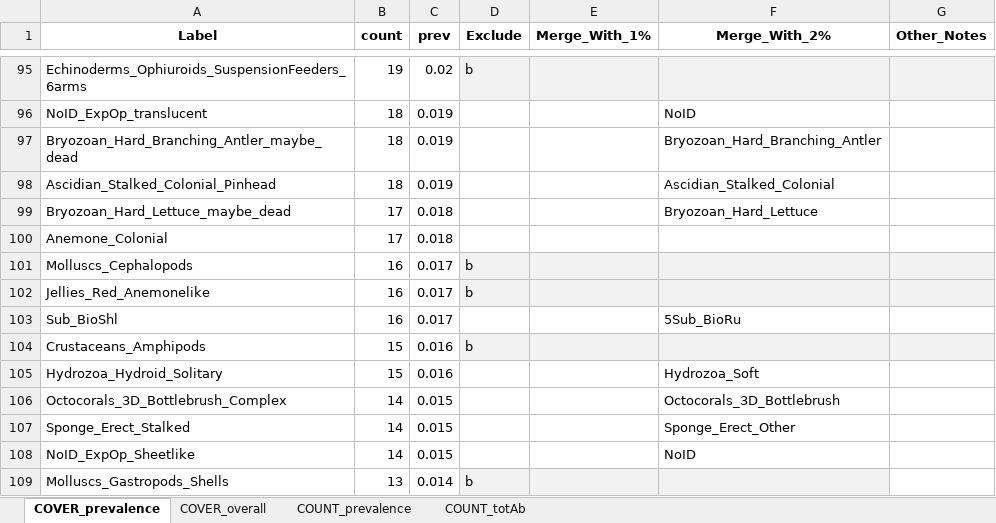
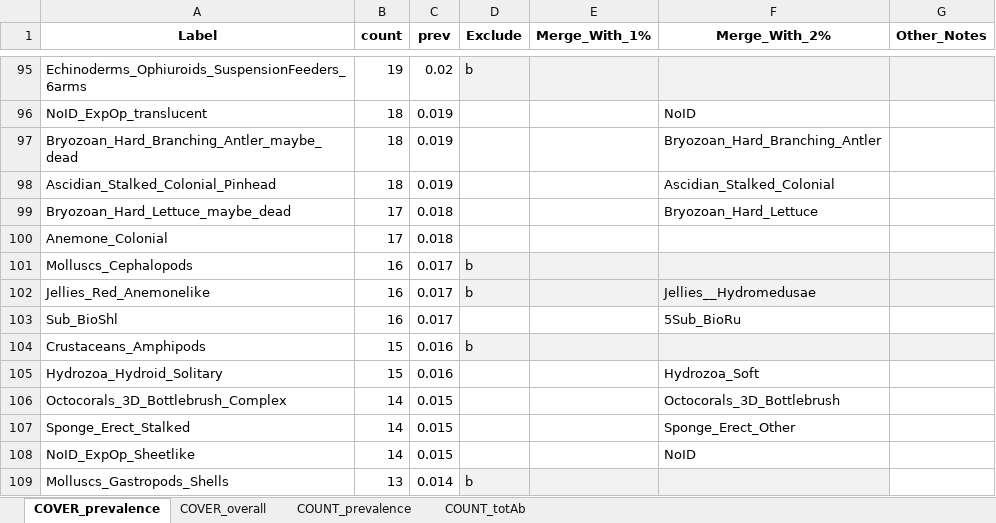
Before and after one commit to Southern-Ocean-Biodiversity-Mapping/ARC_Data, an Excel workbook: annotation/Species_list_2022_10_06.xlsx, sheet COVER_prevalence, drawn as a sheet; only a part is shown, gaps mark what is left out; values as stored, in another font and other column widths than the file's, no borders; the diff names each change by its address in the sheet, - before the commit and + after, or states it on an @@ line.

```diff
--- a/annotation/Species_list_2022_10_06.xlsx (sheet COVER_prevalence)
+++ b/annotation/Species_list_2022_10_06.xlsx (sheet COVER_prevalence)
-F102 (Merge_With_2%): (empty)
+F102 (Merge_With_2%): Jellies__Hydromedusae
```
Also changed, not shown: sheet COUNT_prevalence, 16 other files.
